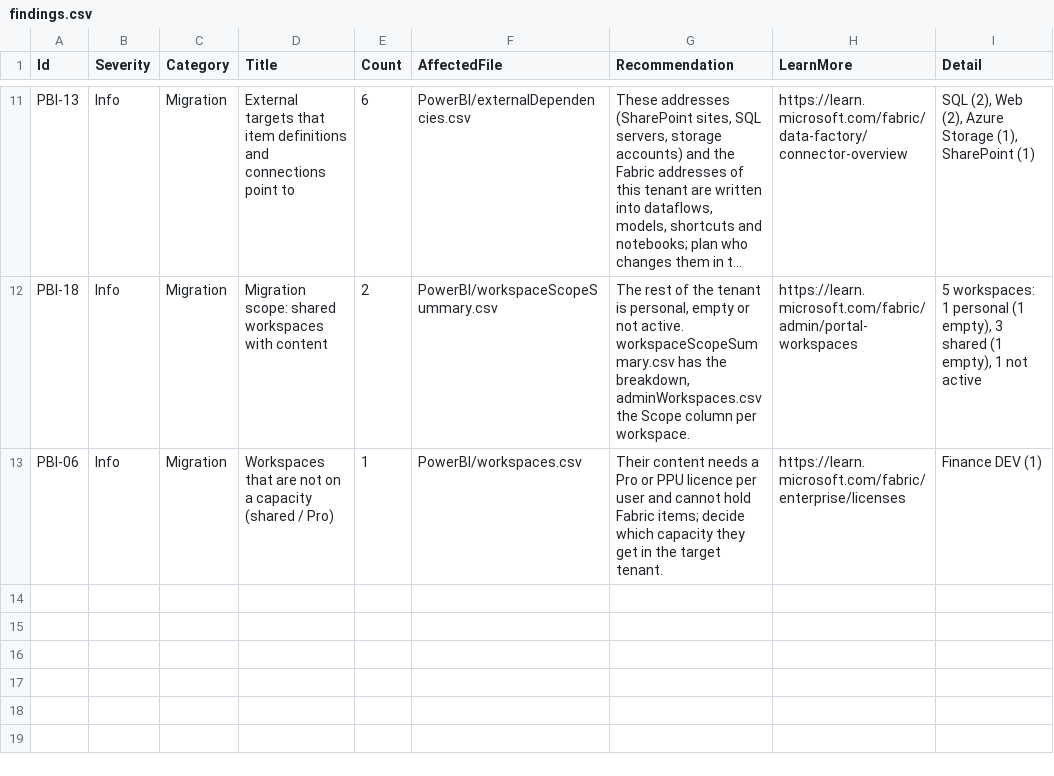
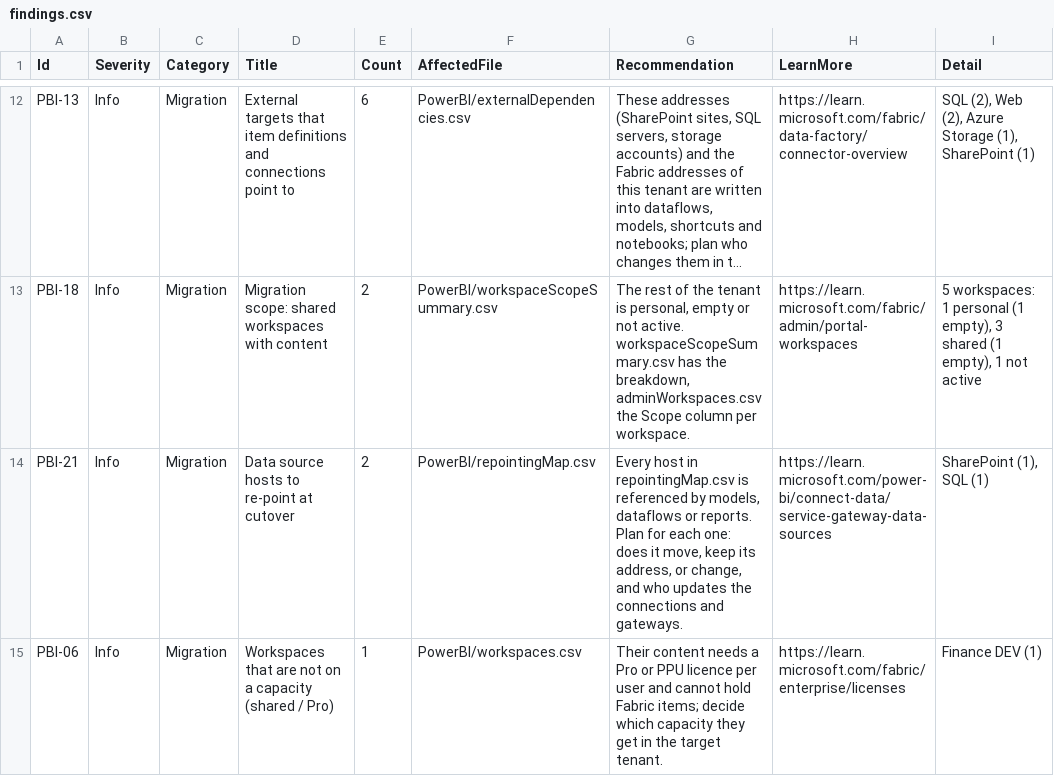
Before and after one commit to AleksandrReznik/powerbi2csv, a CSV file: docs/sample/findings.csv, drawn as a sheet; only a part is shown, gaps mark what is left out; long unchanged cells end in …; the diff covers the shown part only; the diff names each change by its address in the sheet, - before the commit and + after, or states it on an @@ line.

```diff
--- a/docs/sample/findings.csv
+++ b/docs/sample/findings.csv
+row 14: PBI-21 | Info | Migration | Data source hosts to re-point at cutover | 2 | PowerBI/repointingMap.csv | Every host in repointingMap.csv is referenced by models, dataflows or reports. Plan for each one: does it move, keep its address, or change, and who updates the connections and gateways. | https://learn.microsoft.com/power-bi/connect-data/service-gateway-data-sources | SharePoint (1), SQL (1)
```
Also changed, not shown: 2 added rows elsewhere in this file, docs/sample/PowerBI/activityEvents.csv, docs/sample/PowerBI/adminWorkspaceUsers.csv, 32 other files.
